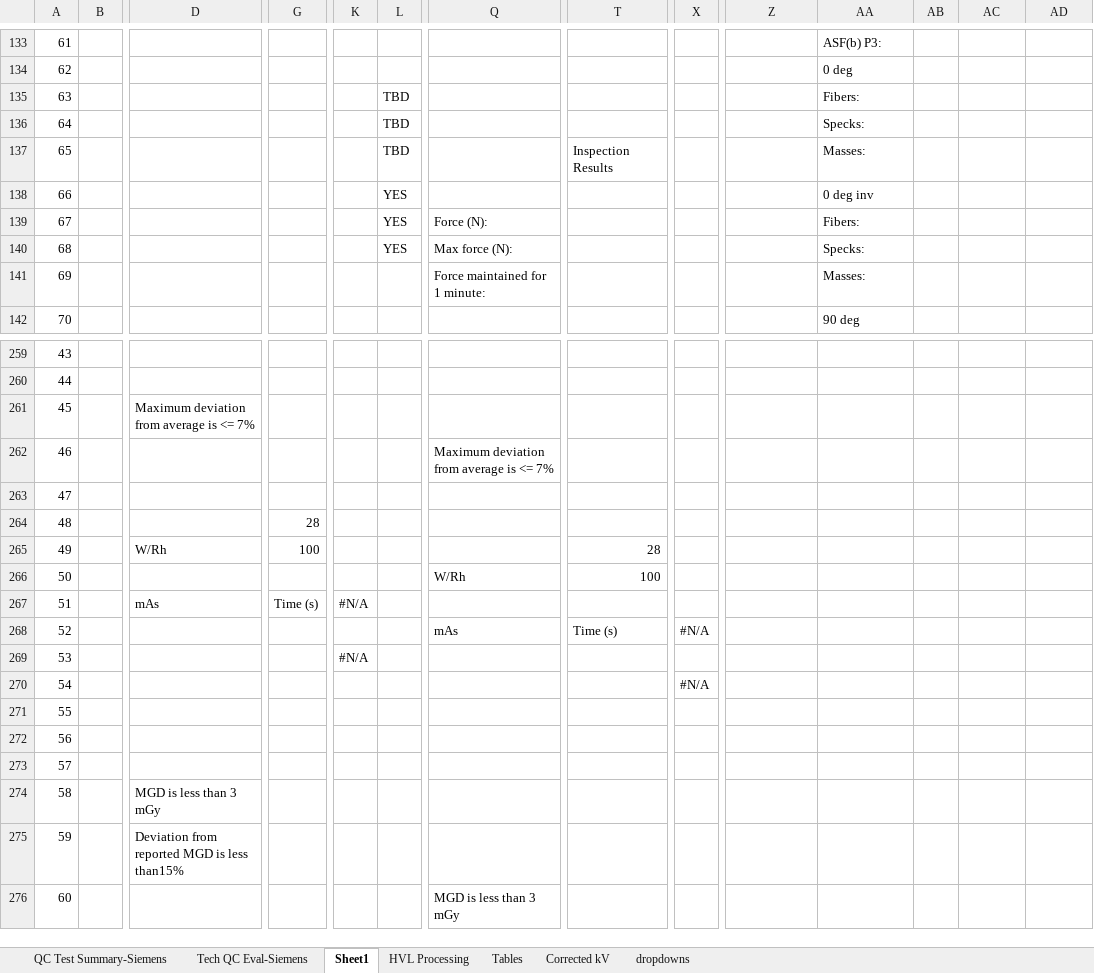
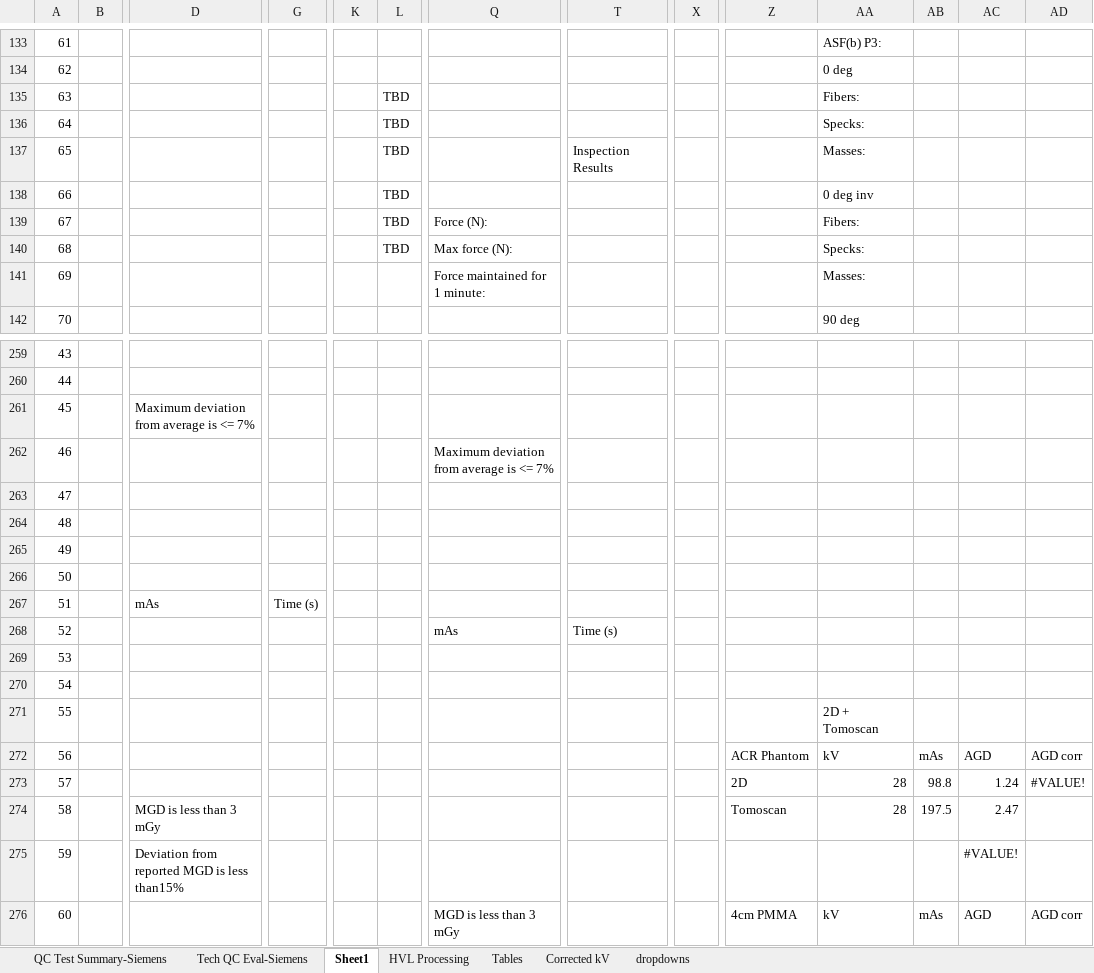
Before and after one commit to imabug/EquipTestingSpreadsheets, an Excel workbook: MUSCMammoSiemens.xlsm, sheet Sheet1, drawn as a sheet; only a part is shown, gaps mark what is left out; values as stored, in another font and other column widths than the file's, no cell formats; charts and pictures and conditional formats not drawn; the diff covers the shown part only; the diff names each change by its address in the sheet, - before the commit and + after, or states it on an @@ line.

```diff
--- a/MUSCMammoSiemens.xlsm (sheet Sheet1)
+++ b/MUSCMammoSiemens.xlsm (sheet Sheet1)
-L138:L140: YES
+L138:L140: TBD
-G264: 28
+G264: (empty)
-D265: W/Rh
+D265: (empty)
-G265: 100
+G265: (empty)
-T265: 28
+T265: (empty)
-Q266: W/Rh
+Q266: (empty)
-T266: 100
+T266: (empty)
-K267: #N/A
+K267: (empty)
-X268: #N/A
+X268: (empty)
-K269: #N/A
+K269: (empty)
-X270: #N/A
+X270: (empty)
-AA271: (empty)
+AA271: 2D + Tomoscan
-Z272: (empty)
+Z272: ACR Phantom
-AA272: (empty)
+AA272: kV
-AB272: (empty)
+AB272: mAs
-AC272: (empty)
+AC272: AGD
-AD272: (empty)
+AD272: AGD corr
-Z273: (empty)
+Z273: 2D
-AA273:AA274: (empty)
+AA273:AA274: 28
-AB273: (empty)
+AB273: 98.8
-AC273: (empty)
+AC273: 1.24
-AD273: (empty)
+AD273: #VALUE!
-Z274: (empty)
+Z274: Tomoscan
-AB274: (empty)
+AB274: 197.5
-AC274: (empty)
+AC274: 2.47
-AC275: (empty)
+AC275: #VALUE!
-Z276: (empty)
+Z276: 4cm PMMA
-AA276: (empty)
+AA276: kV
-AB276: (empty)
+AB276: mAs
-AC276: (empty)
+AC276: AGD
-AD276: (empty)
+AD276: AGD corr
```
Also changed, not shown: other rows of this sheet, sheet Tables, sheet HVL Processing, sheet QC Test Summary-Siemens, cell formats, formulas that keep their value, charts or pictures.
